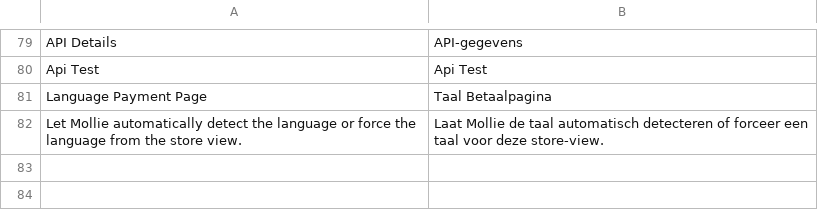
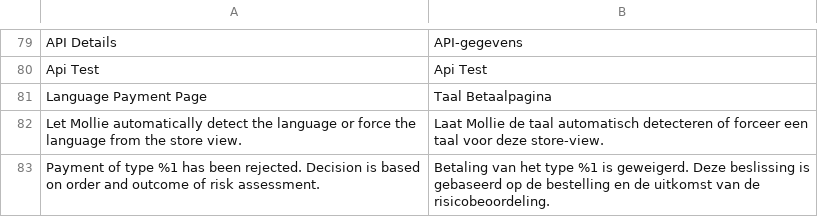
Before and after one commit to mollie/magento2, a CSV file: i18n/nl_NL.csv, drawn as a sheet; only a part is shown, gaps mark what is left out.

Commit message:
Added error message for failed payments

```diff
--- a/i18n/nl_NL.csv
+++ b/i18n/nl_NL.csv
@@ -82 +82,2 @@
 "Let Mollie automatically detect the language or force the language from the store view.","Laat Mollie de taal automatisch detecteren of forceer een taal voor deze store-view."
+"Payment of type %1 has been rejected. Decision is based on order and outcome of risk assessment.","Betaling van het type %1 is geweigerd. Deze beslissing is gebaseerd op de bestelling en de uitkomst van de risicobeoordeling."
```
Also changed, not shown: i18n/de_DE.csv, i18n/en_US.csv, 3 other files.
